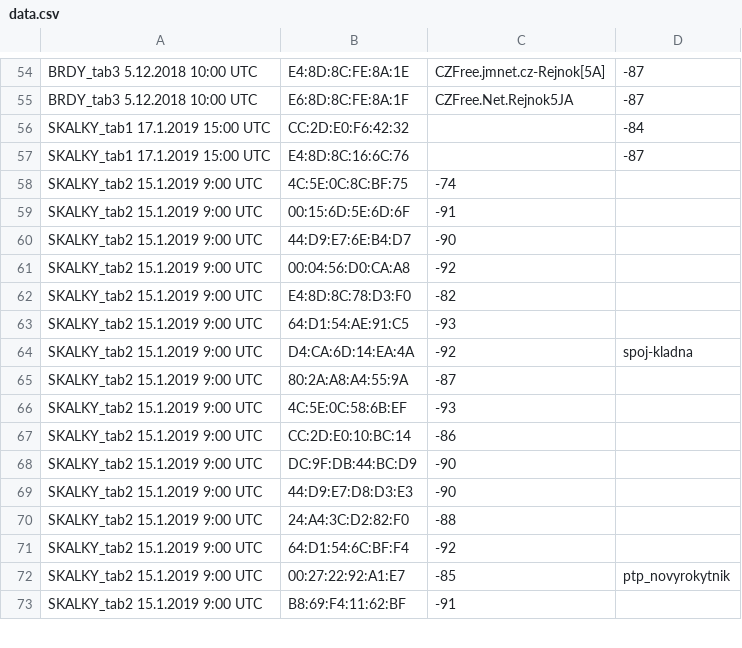
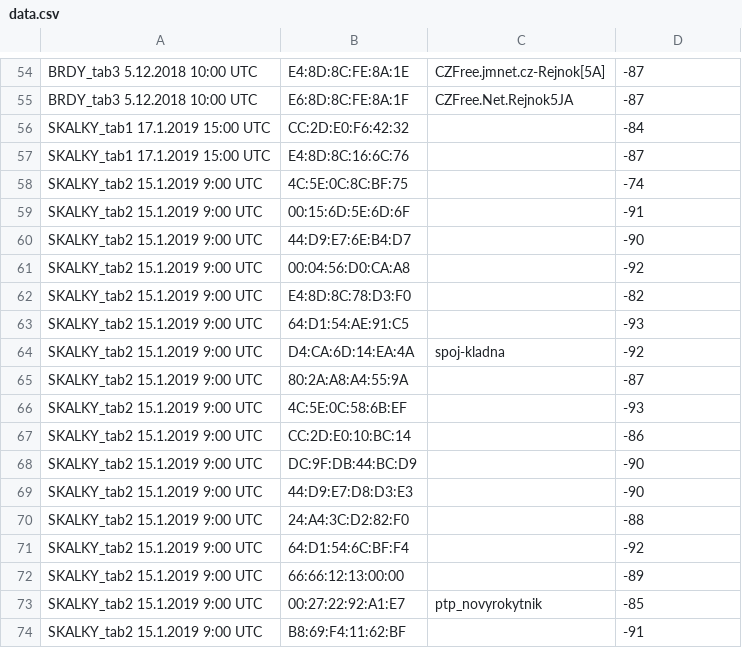
Before and after one commit to cubesol/ruseni-radar, a CSV file: data.csv, drawn as a sheet; only a part is shown, gaps mark what is left out; the diff covers the shown part only.

Commit message:
automatic data update

```diff
--- a/data.csv
+++ b/data.csv
@@ -57,17 +57,18 @@ SKALKY_tab1 17.1.2019 15:00 UTC , CC:2D:E0:F6:42:32 ,  , -84 ,  ,
 SKALKY_tab1 17.1.2019 15:00 UTC , E4:8D:8C:16:6C:76 ,  , -87 ,  ,
-SKALKY_tab2 15.1.2019 9:00 UTC , 4C:5E:0C:8C:BF:75 , -74 ,   ,   ,
-SKALKY_tab2 15.1.2019 9:00 UTC , 00:15:6D:5E:6D:6F , -91 ,   ,   ,
-SKALKY_tab2 15.1.2019 9:00 UTC , 44:D9:E7:6E:B4:D7 , -90 ,   ,   ,
-SKALKY_tab2 15.1.2019 9:00 UTC , 00:04:56:D0:CA:A8 , -92 ,   ,   ,
-SKALKY_tab2 15.1.2019 9:00 UTC , E4:8D:8C:78:D3:F0 , -82 ,   ,   ,
-SKALKY_tab2 15.1.2019 9:00 UTC , 64:D1:54:AE:91:C5 , -93 ,   ,   ,
-SKALKY_tab2 15.1.2019 9:00 UTC , D4:CA:6D:14:EA:4A , -92 , spoj-kladna ,   ,
-SKALKY_tab2 15.1.2019 9:00 UTC , 80:2A:A8:A4:55:9A , -87 ,   ,   ,
-SKALKY_tab2 15.1.2019 9:00 UTC , 4C:5E:0C:58:6B:EF , -93 ,   ,   ,
-SKALKY_tab2 15.1.2019 9:00 UTC , CC:2D:E0:10:BC:14 , -86 ,   ,   ,
-SKALKY_tab2 15.1.2019 9:00 UTC , DC:9F:DB:44:BC:D9 , -90 ,   ,   ,
-SKALKY_tab2 15.1.2019 9:00 UTC , 44:D9:E7:D8:D3:E3 , -90 ,   ,   ,
-SKALKY_tab2 15.1.2019 9:00 UTC , 24:A4:3C:D2:82:F0 , -88 ,   ,   ,
-SKALKY_tab2 15.1.2019 9:00 UTC , 64:D1:54:6C:BF:F4 , -92 ,   ,   ,
-SKALKY_tab2 15.1.2019 9:00 UTC , 00:27:22:92:A1:E7 , -85 , ptp_novyrokytnik ,   ,
-SKALKY_tab2 15.1.2019 9:00 UTC , B8:69:F4:11:62:BF , -91 ,   ,   ,
+SKALKY_tab2 15.1.2019 9:00 UTC , 4C:5E:0C:8C:BF:75 ,  , -74 ,  ,
+SKALKY_tab2 15.1.2019 9:00 UTC , 00:15:6D:5E:6D:6F ,  , -91 ,  ,
+SKALKY_tab2 15.1.2019 9:00 UTC , 44:D9:E7:6E:B4:D7 ,  , -90 ,  ,
+SKALKY_tab2 15.1.2019 9:00 UTC , 00:04:56:D0:CA:A8 ,  , -92 ,  ,
+SKALKY_tab2 15.1.2019 9:00 UTC , E4:8D:8C:78:D3:F0 ,  , -82 ,  ,
+SKALKY_tab2 15.1.2019 9:00 UTC , 64:D1:54:AE:91:C5 ,  , -93 ,  ,
+SKALKY_tab2 15.1.2019 9:00 UTC , D4:CA:6D:14:EA:4A , spoj-kladna , -92 ,  ,
+SKALKY_tab2 15.1.2019 9:00 UTC , 80:2A:A8:A4:55:9A ,  , -87 ,  ,
+SKALKY_tab2 15.1.2019 9:00 UTC , 4C:5E:0C:58:6B:EF ,  , -93 ,  ,
+SKALKY_tab2 15.1.2019 9:00 UTC , CC:2D:E0:10:BC:14 ,  , -86 ,  ,
+SKALKY_tab2 15.1.2019 9:00 UTC , DC:9F:DB:44:BC:D9 ,  , -90 ,  ,
+SKALKY_tab2 15.1.2019 9:00 UTC , 44:D9:E7:D8:D3:E3 ,  , -90 ,  ,
+SKALKY_tab2 15.1.2019 9:00 UTC , 24:A4:3C:D2:82:F0 ,  , -88 ,  ,
+SKALKY_tab2 15.1.2019 9:00 UTC , 64:D1:54:6C:BF:F4 ,  , -92 ,  ,
+SKALKY_tab2 15.1.2019 9:00 UTC , 66:66:12:13:00:00 ,  , -89 ,  ,
+SKALKY_tab2 15.1.2019 9:00 UTC , 00:27:22:92:A1:E7 , ptp_novyrokytnik , -85 ,  ,
+SKALKY_tab2 15.1.2019 9:00 UTC , B8:69:F4:11:62:BF ,  , -91 ,  ,
```
Also changed, not shown: 1 added row and 38 edited cells elsewhere in this file.
